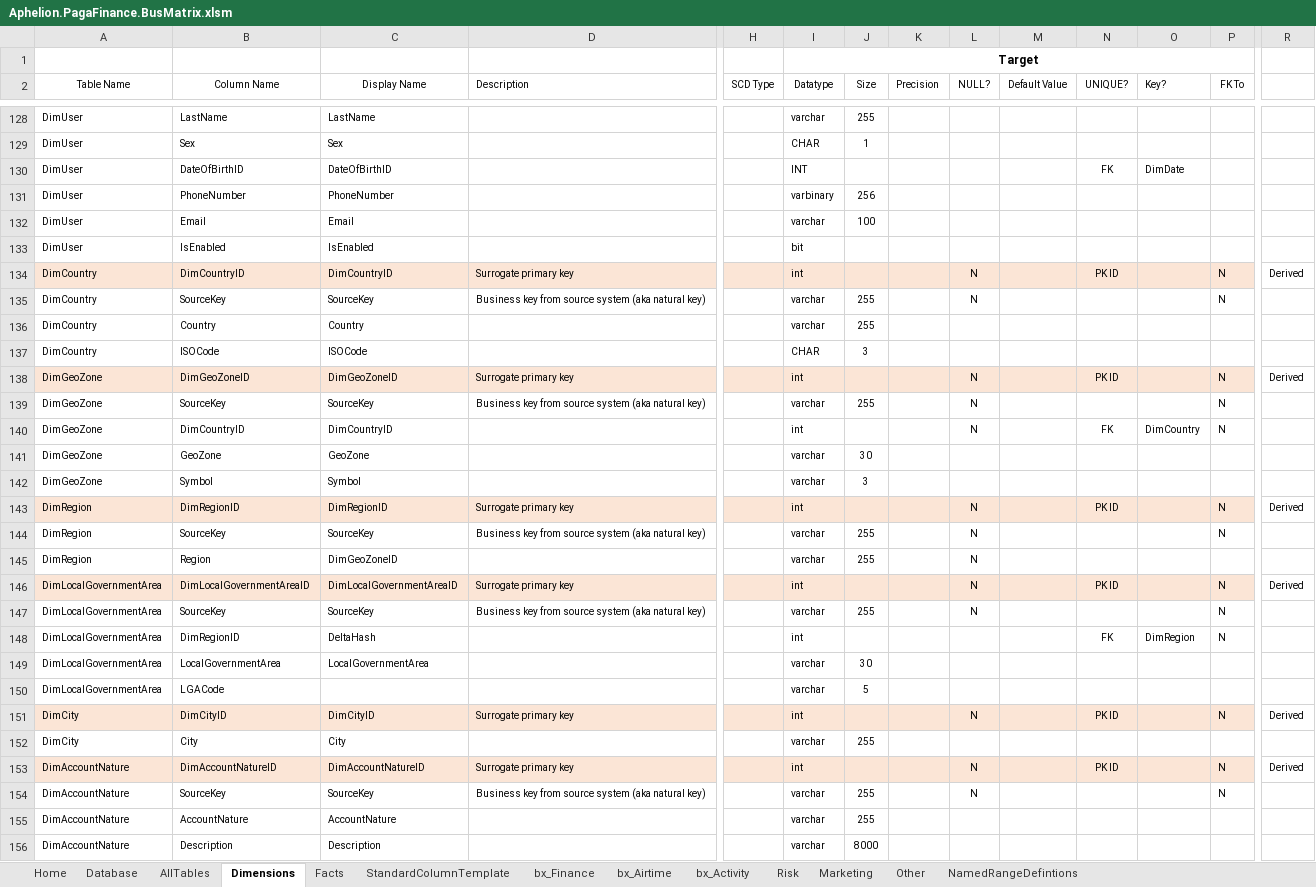
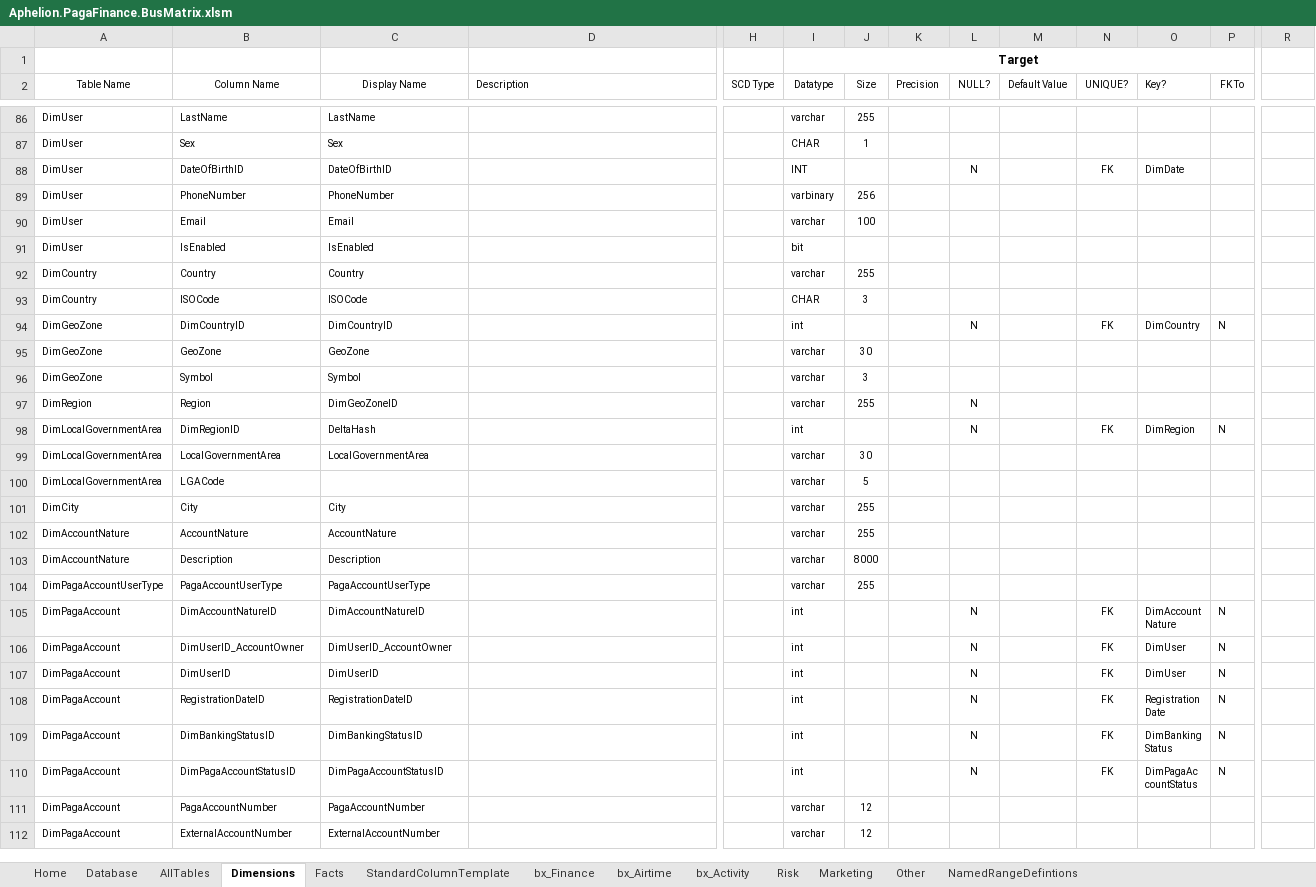
Before and after one commit to AphelionSoftware/Pagatech, an Excel workbook: Code Generators/EDW_DDL/Aphelion.PagaFinance.BusMatrix.xlsm, sheet Dimensions, drawn as a sheet; only a part is shown, gaps mark what is left out; the shorter side is filled out with more unchanged rows; values as stored, in another font and other column widths than the file's, no borders; removed rows and columns are numbered as before the commit, all else as after; rows hold the shown columns only; the diff covers the shown part only; the diff names each change by its address in the sheet, - before the commit and + after, or states it on an @@ line.

```diff
--- a/Code Generators/EDW_DDL/Aphelion.PagaFinance.BusMatrix.xlsm (sheet Dimensions)
+++ b/Code Generators/EDW_DDL/Aphelion.PagaFinance.BusMatrix.xlsm (sheet Dimensions)
-L88 (NULL?): (empty)
+L88 (NULL?): N
-row 134: DimCountry | DimCountryID | DimCountryID | Surrogate primary key |  | int |  |  | N |  | PK ID |  | N | Derived
-row 135: DimCountry | SourceKey | SourceKey | Business key from source system (aka natural key) |  | varchar | 255 |  | N |  |  |  | N
-row 138: DimGeoZone | DimGeoZoneID | DimGeoZoneID | Surrogate primary key |  | int |  |  | N |  | PK ID |  | N | Derived
-row 139: DimGeoZone | SourceKey | SourceKey | Business key from source system (aka natural key) |  | varchar | 255 |  | N |  |  |  | N
-row 143: DimRegion | DimRegionID | DimRegionID | Surrogate primary key |  | int |  |  | N |  | PK ID |  | N | Derived
-row 144: DimRegion | SourceKey | SourceKey | Business key from source system (aka natural key) |  | varchar | 255 |  | N |  |  |  | N
-row 146: DimLocalGovernmentArea | DimLocalGovernmentAreaID | DimLocalGovernmentAreaID | Surrogate primary key |  | int |  |  | N |  | PK ID |  | N | Derived
-row 147: DimLocalGovernmentArea | SourceKey | SourceKey | Business key from source system (aka natural key) |  | varchar | 255 |  | N |  |  |  | N
-L98 (NULL?): (empty)
+L98 (NULL?): N
-row 151: DimCity | DimCityID | DimCityID | Surrogate primary key |  | int |  |  | N |  | PK ID |  | N | Derived
-row 153: DimAccountNature | DimAccountNatureID | DimAccountNatureID | Surrogate primary key |  | int |  |  | N |  | PK ID |  | N | Derived
-row 154: DimAccountNature | SourceKey | SourceKey | Business key from source system (aka natural key) |  | varchar | 255 |  | N |  |  |  | N
```
Also changed, not shown: 76 removed rows and 3 edited cells elsewhere in this sheet, sheet AllTables, charts or pictures.
